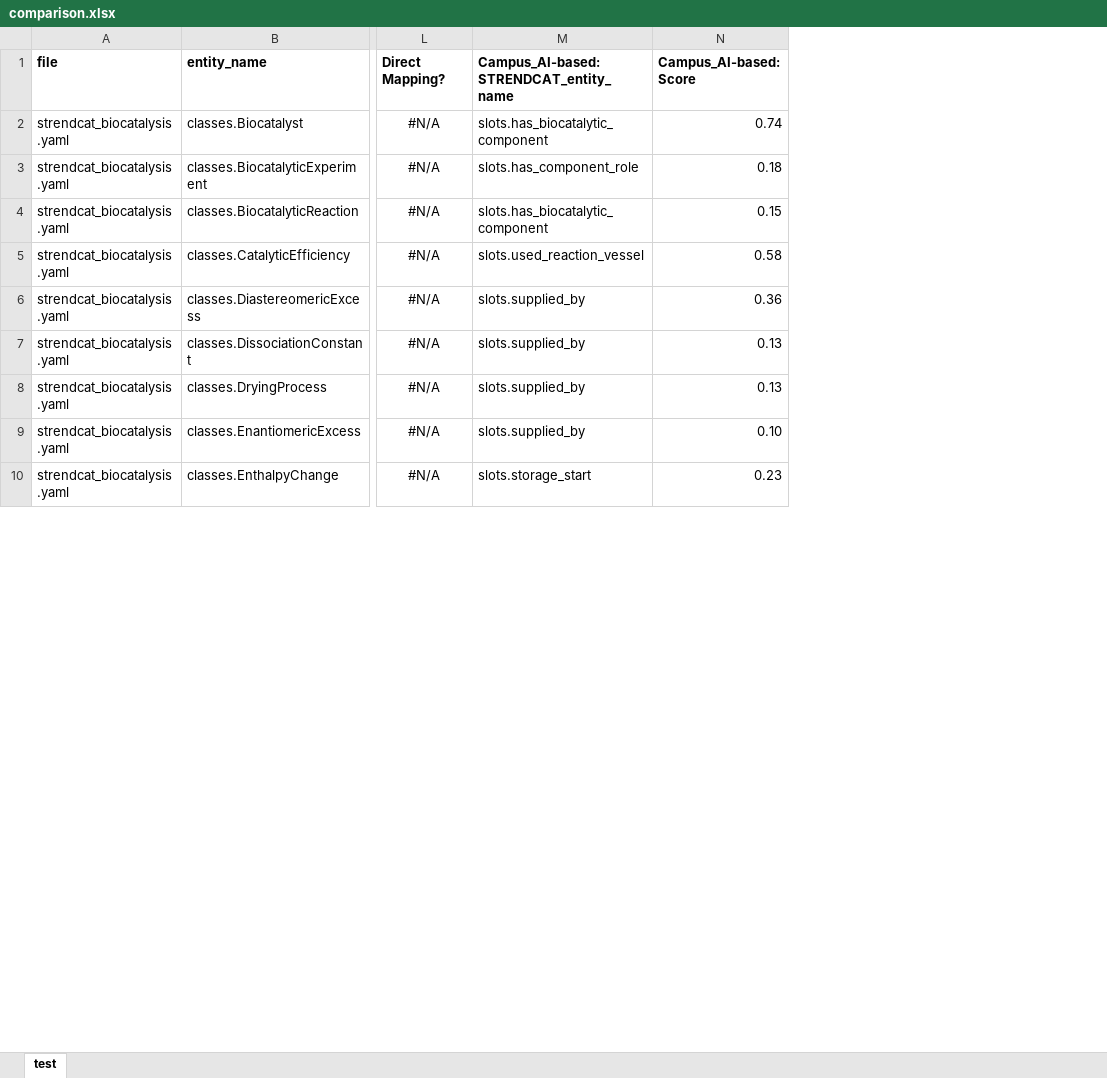
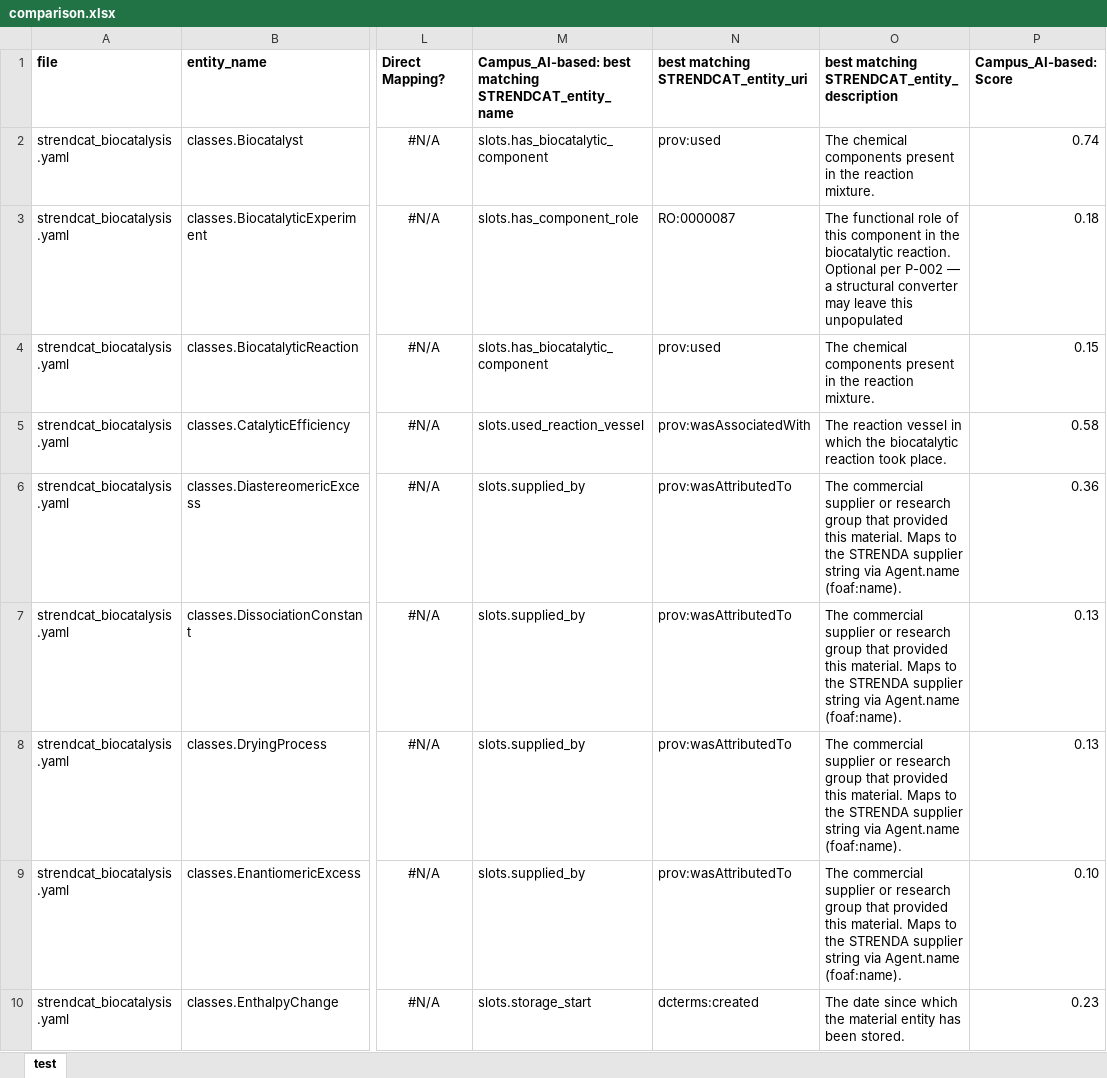
Before and after one commit to mvoelken-hub/BioDCAT, an Excel workbook: src/strendcat_biocatalysis/schema/comparison.xlsx, sheet test, drawn as a sheet; only a part is shown, gaps mark what is left out; values as stored, in another font and other column widths than the file's, no borders; conditional formats not drawn; the diff names each change by its address in the sheet, - before the commit and + after, or states it on an @@ line.

Commit message:
Update comparison.xlsx

```diff
--- a/src/strendcat_biocatalysis/schema/comparison.xlsx (sheet test)
+++ b/src/strendcat_biocatalysis/schema/comparison.xlsx (sheet test)
+column N, rows 1-10: best matching STRENDCAT_entity_uri | prov:used | RO:0000087 | prov:used | prov:wasAssociatedWith | prov:wasAttributedTo | prov:wasAttributedTo | prov:wasAttributedTo | prov:wasAttributedTo | dcterms:created
+column O, rows 1-10: best matching STRENDCAT_entity_description | The chemical components present in the reaction mixture. | The functional role of this component in the biocatalytic reaction. Optional per P-002 — a structural converter may leave this unpopulated | The chemical components present in the reaction mixture. | The reaction vessel in which the biocatalytic reaction took place. | The commercial supplier or research group that provided this material. Maps to the STRENDA supplier string via Agent.name (foaf:name). | The commercial supplier or research group that provided this material. Maps to the STRENDA supplier string via Agent.name (foaf:name). | The commercial supplier or research group that provided this material. Maps to the STRENDA supplier string via Agent.name (foaf:name). | The commercial supplier or research group that provided this material. Maps to the STRENDA supplier string via Agent.name (foaf:name). | The date since which the material entity has been stored.
-M1: Campus_AI-based: STRENDCAT_entity_name
+M1: Campus_AI-based: best matching STRENDCAT_entity_name
```
